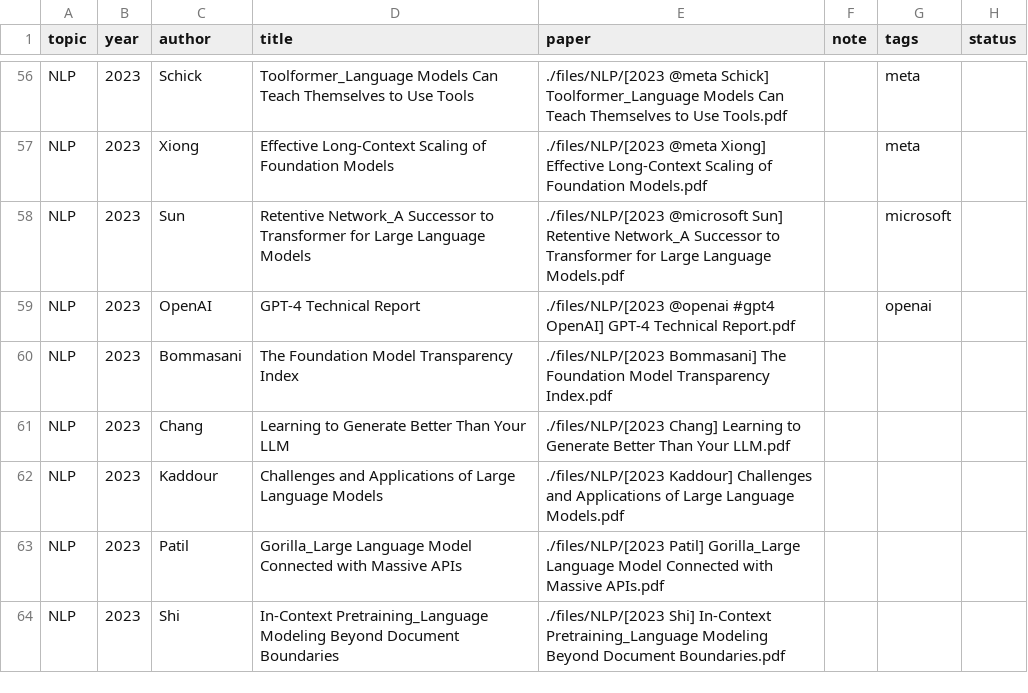
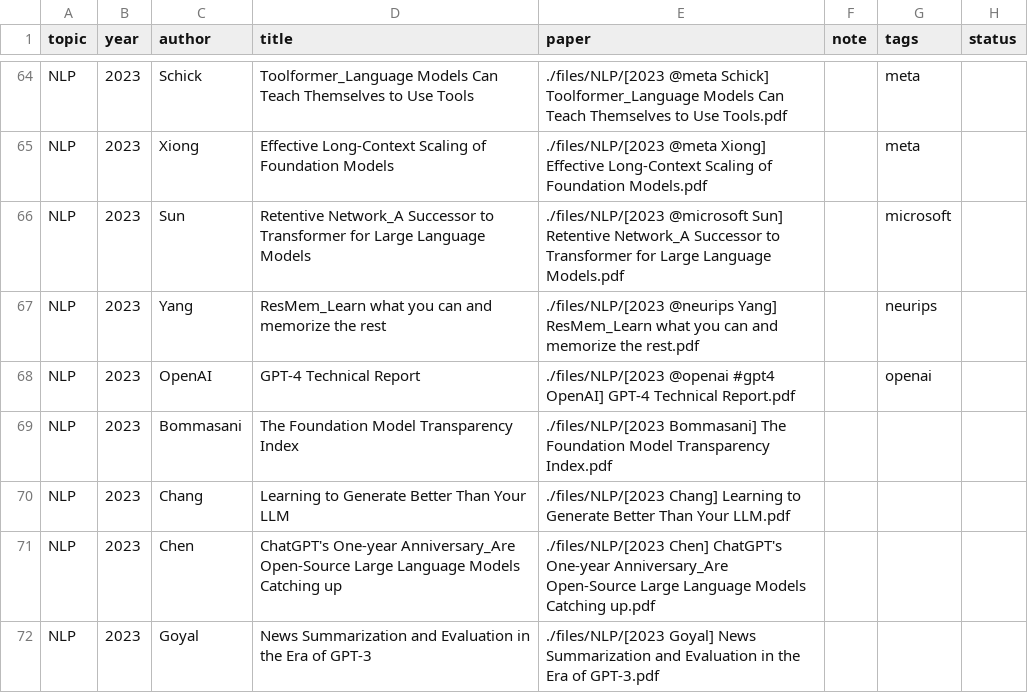
Before and after one commit to quyujunbbb/paper_collection, a CSV file: automation/database.csv, drawn as a sheet; only a part is shown, gaps mark what is left out; the shorter side is filled out with more unchanged rows; the diff covers the shown part only.

Commit message:
Add papers from emnlp and neurips

```diff
--- a/automation/database.csv
+++ b/automation/database.csv
@@ -58,2 +66,3 @@ NLP,2023,Xiong,Effective Long-Context Scaling of Foundation Models,./files/NLP/[
 NLP,2023,Sun,Retentive Network_A Successor to Transformer for Large Language Models,./files/NLP/[2023 @microsoft Sun] Retentive Network_A Successor to Transformer for Large Language Models.pdf,,microsoft,
+NLP,2023,Yang,ResMem_Learn what you can and memorize the rest,./files/NLP/[2023 @neurips Yang] ResMem_Learn what you can and memorize the rest.pdf,,neurips,
 NLP,2023,OpenAI,GPT-4 Technical Report,./files/NLP/[2023 @openai #gpt4 OpenAI] GPT-4 Technical Report.pdf,,openai,
@@ -61 +70,3 @@ NLP,2023,Bommasani,The Foundation Model Transparency Index,./files/NLP/[2023 Bom
 NLP,2023,Chang,Learning to Generate Better Than Your LLM,./files/NLP/[2023 Chang] Learning to Generate Better Than Your LLM.pdf,,,
+NLP,2023,Chen,ChatGPT's One-year Anniversary_Are Open-Source Large Language Models Catching up,./files/NLP/[2023 Chen] ChatGPT's One-year Anniversary_Are Open-Source Large Language Models Catching up.pdf,,,
+NLP,2023,Goyal,News Summarization and Evaluation in the Era of GPT-3,./files/NLP/[2023 Goyal] News Summarization and Evaluation in the Era of GPT-3.pdf,,,
```
Also changed, not shown: 22 added rows elsewhere in this file, 30 other files.
